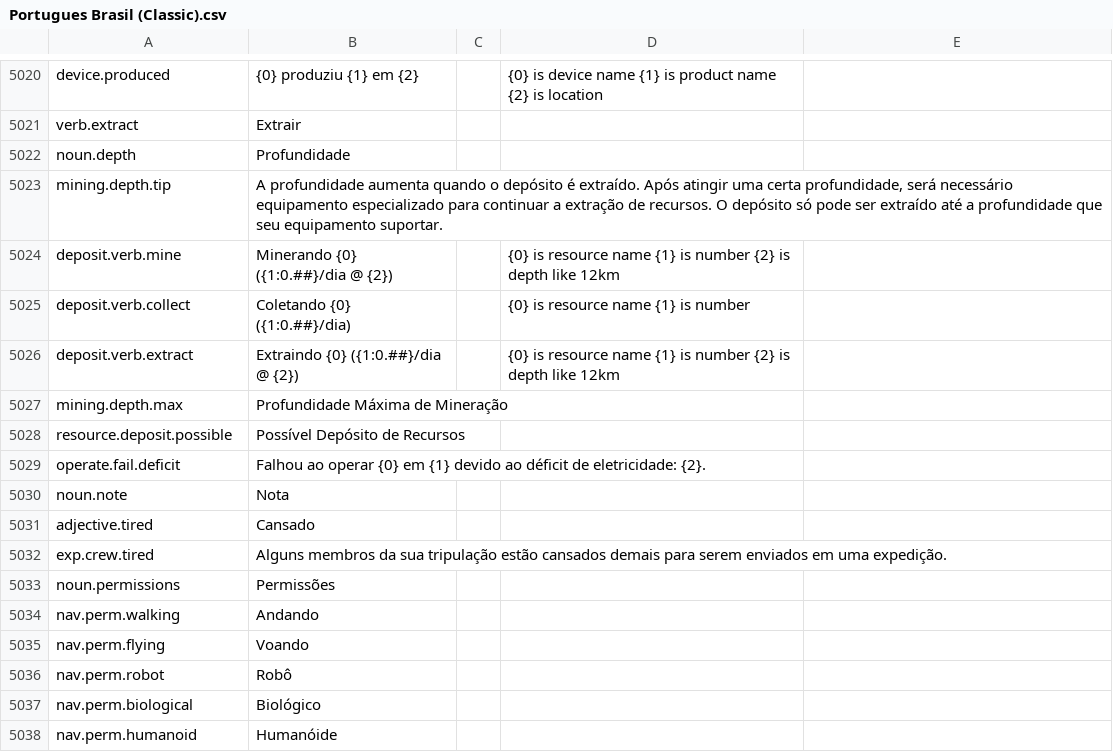
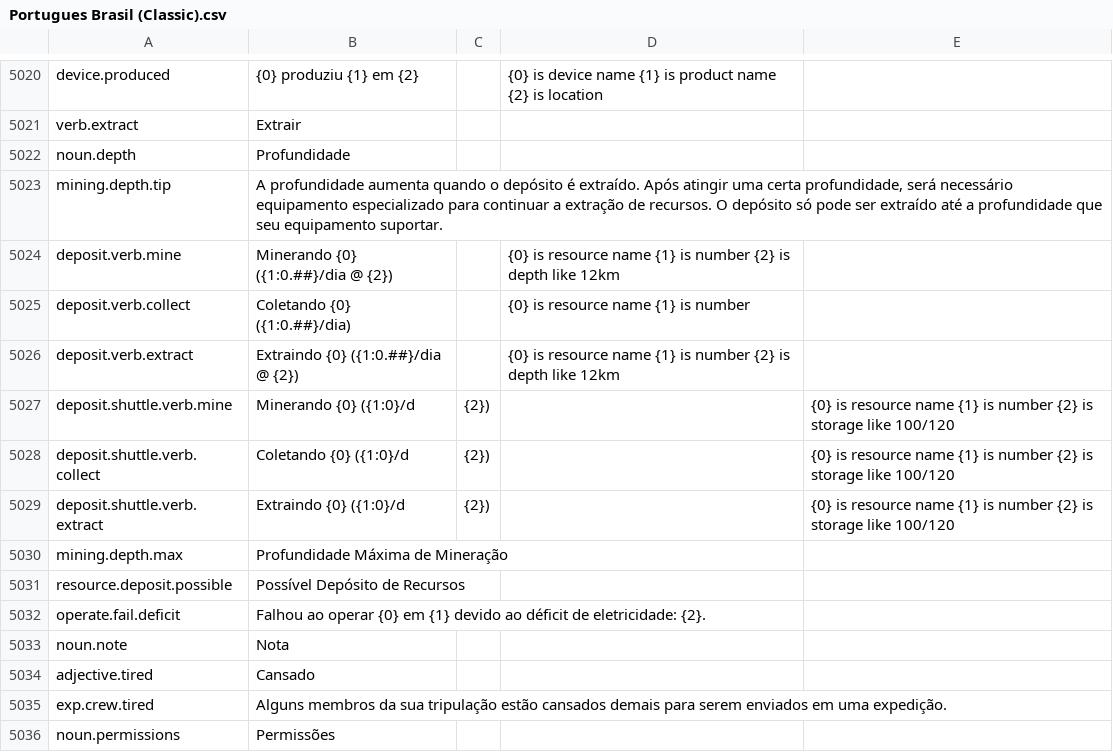
Before and after one commit to kodolinija/stardeus-translations, a CSV file: Translations/Portugues Brasil (Classic).csv, drawn as a sheet; only a part is shown, gaps mark what is left out; the shorter side is filled out with more unchanged rows; the diff names each change by its address in the sheet, - before the commit and + after, or states it on an @@ line.

```diff
--- a/Translations/Portugues Brasil (Classic).csv
+++ b/Translations/Portugues Brasil (Classic).csv
+row 5027: deposit.shuttle.verb.mine | Minerando {0} ({1:0}/d | {2}) |  | {0} is resource name {1} is number {2} is storage like 100/120
+row 5028: deposit.shuttle.verb.collect | Coletando {0} ({1:0}/d | {2}) |  | {0} is resource name {1} is number {2} is storage like 100/120
+row 5029: deposit.shuttle.verb.extract | Extraindo {0} ({1:0}/d | {2}) |  | {0} is resource name {1} is number {2} is storage like 100/120
```
Also changed, not shown: Translations/French.csv, Translations/German.csv, 3 other files.
